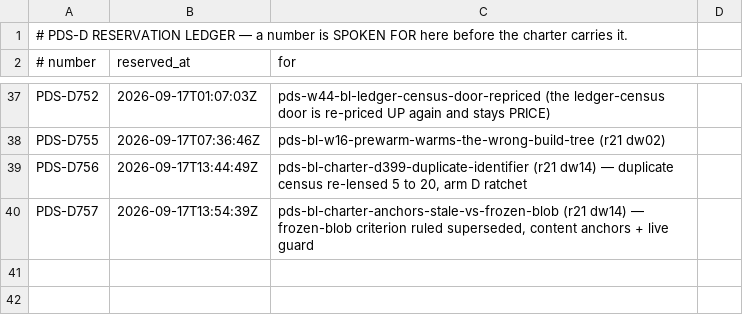
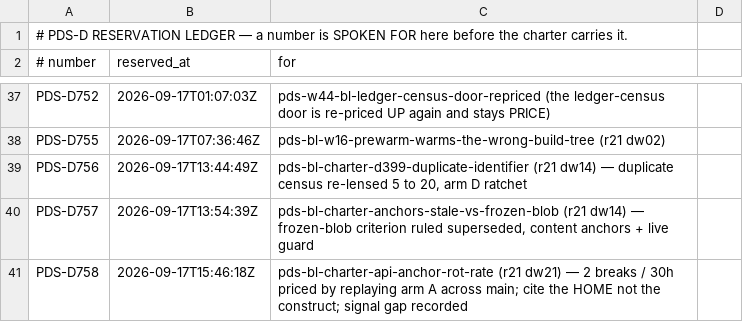
Before and after one commit to FRIKKern/barkpark, a TSV file: tooling/pds/d-number-reservations.tsv, drawn as a sheet; only a part is shown, gaps mark what is left out.

```diff
--- a/tooling/pds/d-number-reservations.tsv
+++ b/tooling/pds/d-number-reservations.tsv
@@ -40 +40,2 @@ PDS-D756	2026-09-17T13:44:49Z	pds-bl-charter-d399-duplicate-identifier (r21 dw14
 PDS-D757	2026-09-17T13:54:39Z	pds-bl-charter-anchors-stale-vs-frozen-blob (r21 dw14) — frozen-blob criterion ruled superseded, content anchors + live guard
+PDS-D758	2026-09-17T15:46:18Z	pds-bl-charter-api-anchor-rot-rate (r21 dw21) — 2 breaks / 30h priced by replaying arm A across main; cite the HOME not the construct; signal gap recorded
```
Also changed, not shown: 1 other file.
